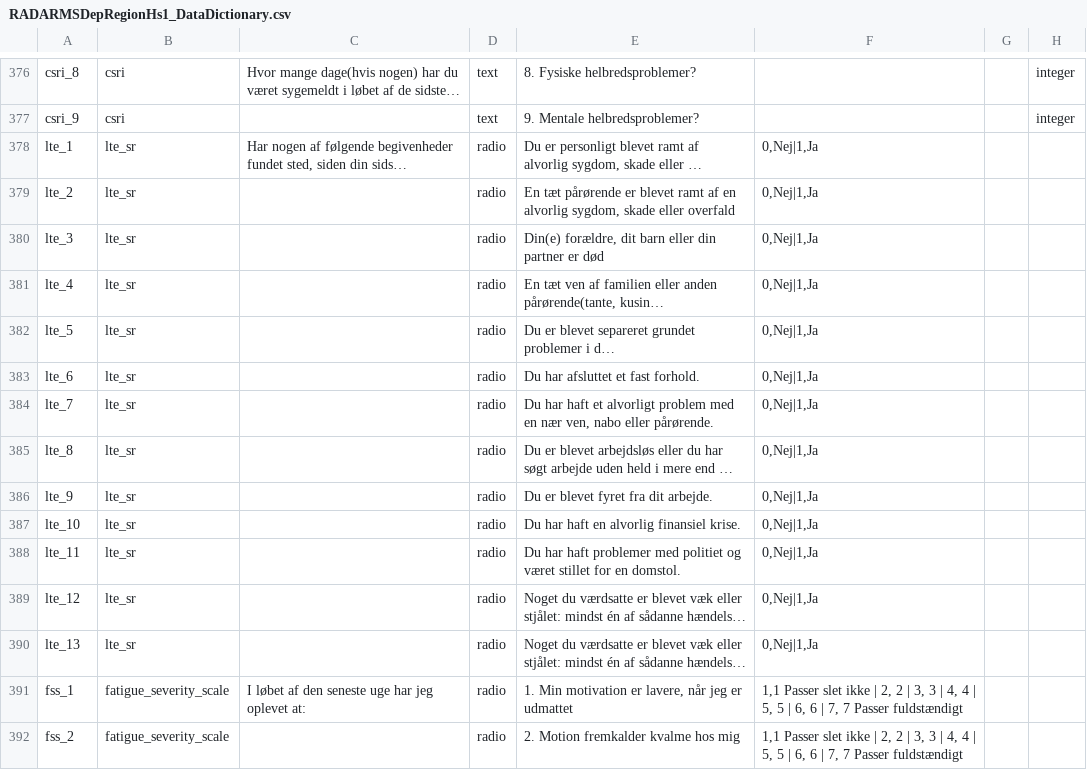
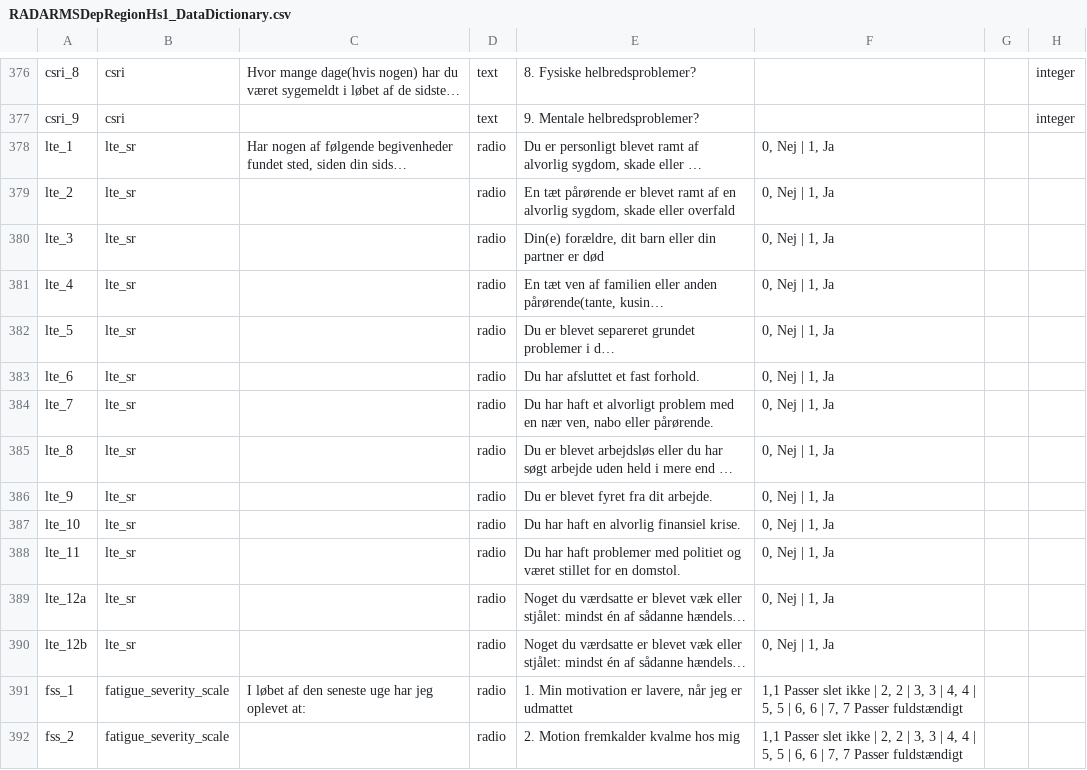
Before and after one commit to RADAR-base/RADAR-CNS-Studies-Data-Dictionary, a CSV file: RADARMSDepRegionHs1/RADARMSDepRegionHs1_DataDictionary.csv, drawn as a sheet; only a part is shown, gaps mark what is left out; long unchanged cells end in …; the diff names each change by its address in the sheet, - before the commit and + after, or states it on an @@ line.

```diff
--- a/RADARMSDepRegionHs1/RADARMSDepRegionHs1_DataDictionary.csv
+++ b/RADARMSDepRegionHs1/RADARMSDepRegionHs1_DataDictionary.csv
-F378:F390: 0,Nej|1,Ja
+F378:F390: 0, Nej | 1, Ja
-A389: lte_12
+A389: lte_12a
-A390: lte_13
+A390: lte_12b
```
Also changed, not shown: RADARMDDCIBERs1/RADARMDDCIBERs1_DataDictionary.csv, RADARMSDepOSRs1/RADARMSDepOSRs1_DataDictionary.csv, 4 other files.
